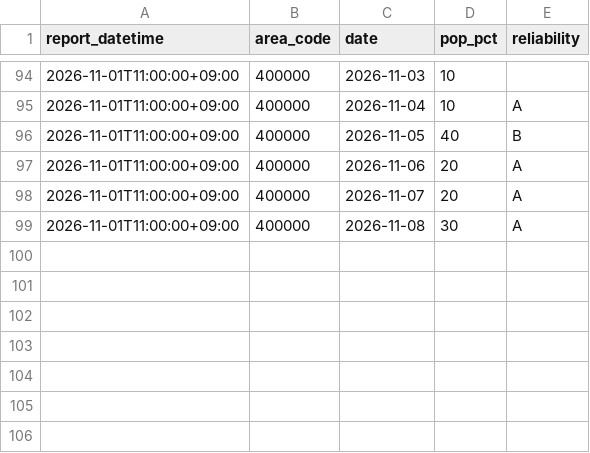
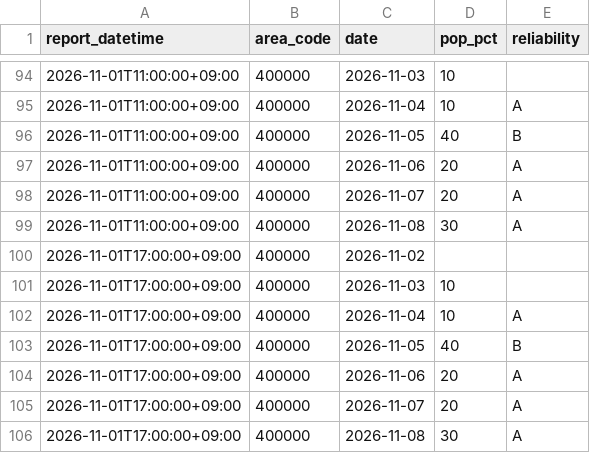
Before and after one commit to yohei-washizaki/fukuoka-dam-outlook, a CSV file: data/normalized/jma_weekly_pop.csv, drawn as a sheet; only a part is shown, gaps mark what is left out.

```diff
--- a/data/normalized/jma_weekly_pop.csv
+++ b/data/normalized/jma_weekly_pop.csv
@@ -99 +99,8 @@ report_datetime,area_code,date,pop_pct,reliability
 2026-11-01T11:00:00+09:00,400000,2026-11-08,30,A
+2026-11-01T17:00:00+09:00,400000,2026-11-02,,
+2026-11-01T17:00:00+09:00,400000,2026-11-03,10,
+2026-11-01T17:00:00+09:00,400000,2026-11-04,10,A
+2026-11-01T17:00:00+09:00,400000,2026-11-05,40,B
+2026-11-01T17:00:00+09:00,400000,2026-11-06,20,A
+2026-11-01T17:00:00+09:00,400000,2026-11-07,20,A
+2026-11-01T17:00:00+09:00,400000,2026-11-08,30,A
```
Also changed, not shown: data/normalized/jma_weekly_precip_normal.csv.
